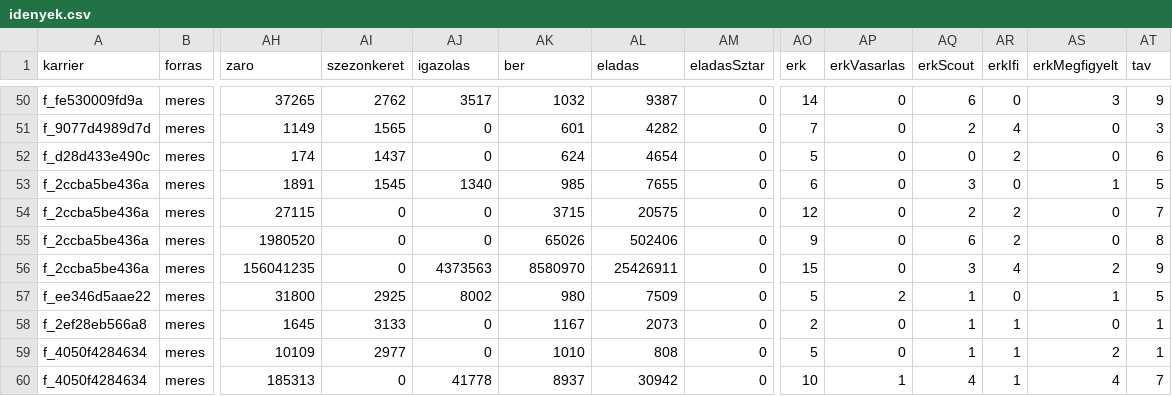
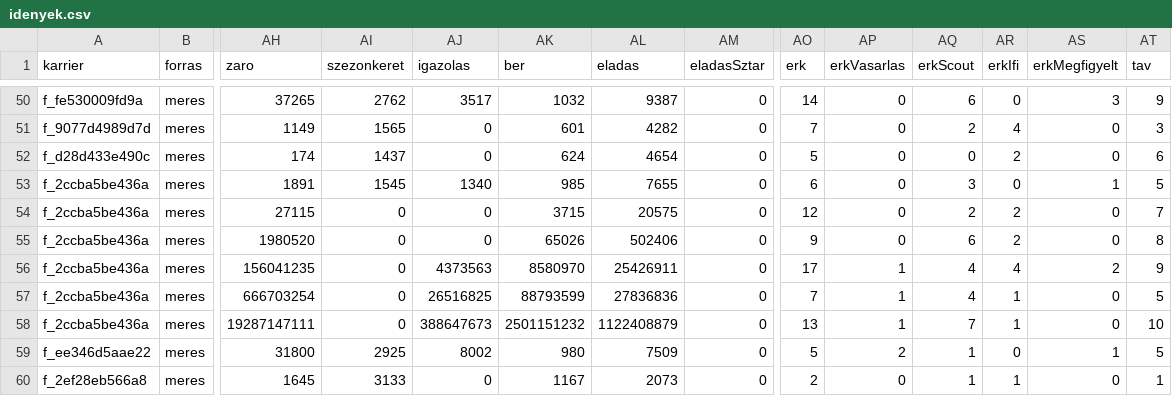
Before and after one commit to mistral757/Magyah, a CSV file: meres/idenyek.csv, drawn as a sheet; only a part is shown, gaps mark what is left out; the shorter side is filled out with more unchanged rows; rows hold the shown columns only; the diff names each change by its address in the sheet, - before the commit and + after, or states it on an @@ line.

```diff
--- a/meres/idenyek.csv
+++ b/meres/idenyek.csv
-AO56 (erk): 15
+AO56 (erk): 17
-AP56 (erkVasarlas): 0
+AP56 (erkVasarlas): 1
-AQ56 (erkScout): 3
+AQ56 (erkScout): 4
+row 57: f_2ccba5be436a | meres | 666703254 | 0 | 26516825 | 88793599 | 27836836 | 0 | 7 | 1 | 4 | 1 | 0 | 5
+row 58: f_2ccba5be436a | meres | 19287147111 | 0 | 388647673 | 2501151232 | 1122408879 | 0 | 13 | 1 | 7 | 1 | 0 | 10
```
Also changed, not shown: meres/boostok.csv, 4 other files.
